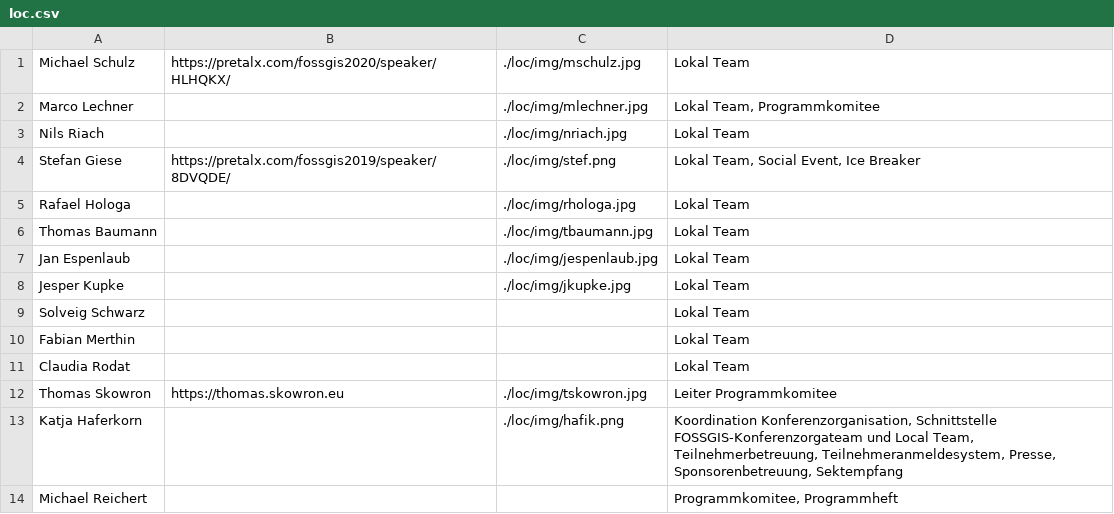
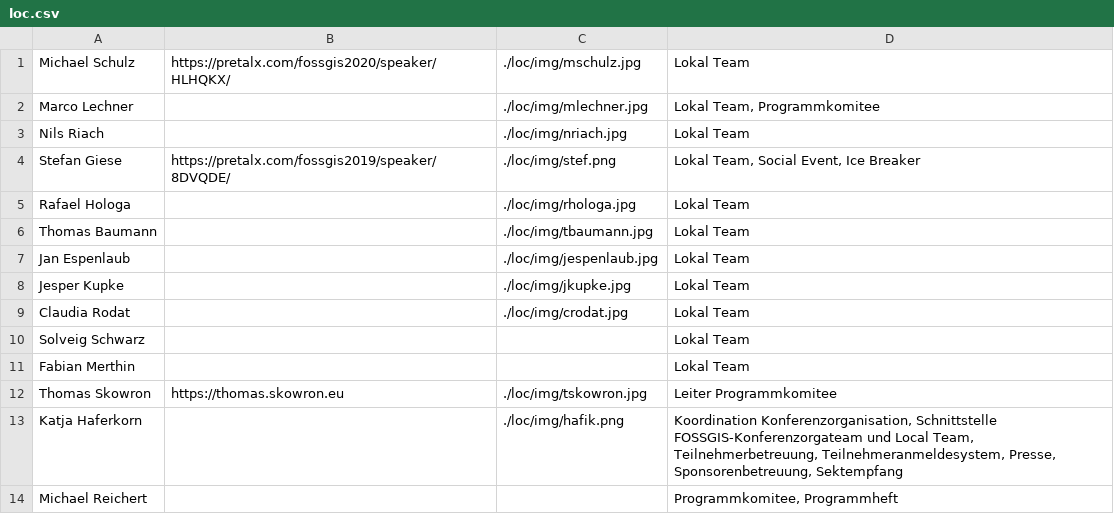
Before and after one commit to fossgis/konferenz-homepage, a CSV file: 2020/loc/loc.csv, drawn as a sheet; only a part is shown.

Commit message:
added crodat to loc

```diff
--- a/2020/loc/loc.csv
+++ b/2020/loc/loc.csv
@@ -8,5 +8,5 @@ Jan Espenlaub||./loc/img/jespenlaub.jpg|Lokal Team
 Jesper Kupke||./loc/img/jkupke.jpg|Lokal Team
+Claudia Rodat||./loc/img/crodat.jpg|Lokal Team
 Solveig Schwarz|||Lokal Team
 Fabian Merthin|||Lokal Team
-Claudia Rodat|||Lokal Team
 Thomas Skowron|https://thomas.skowron.eu|./loc/img/tskowron.jpg|Leiter Programmkomitee
```
Also changed, not shown: 1 other file.
